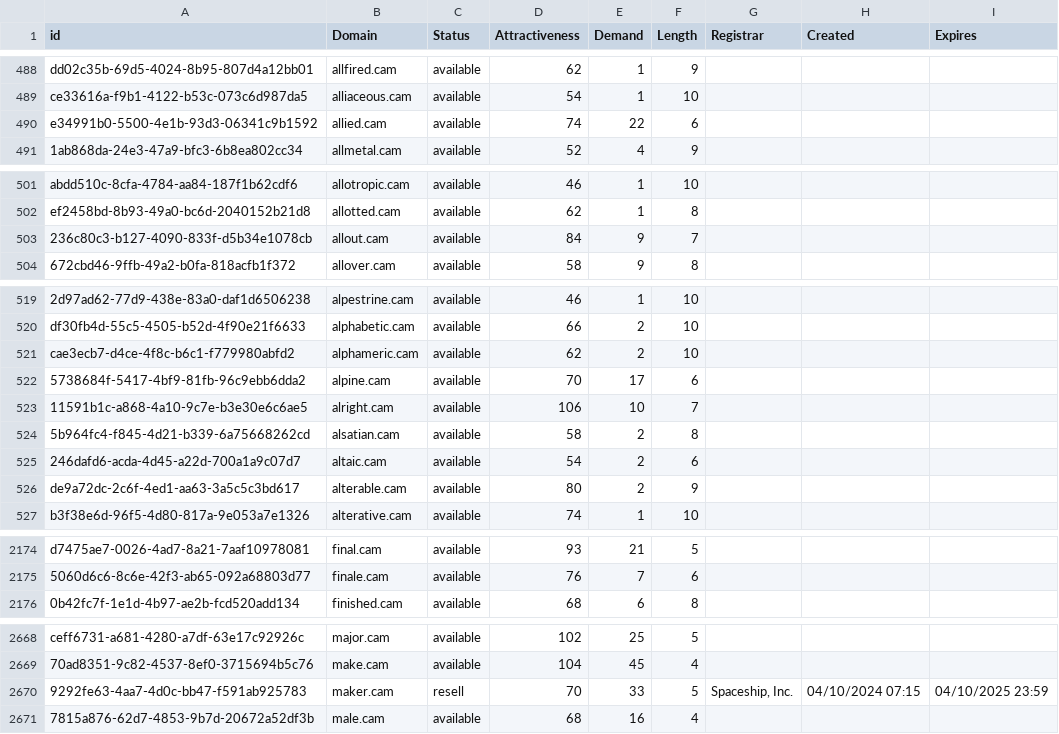
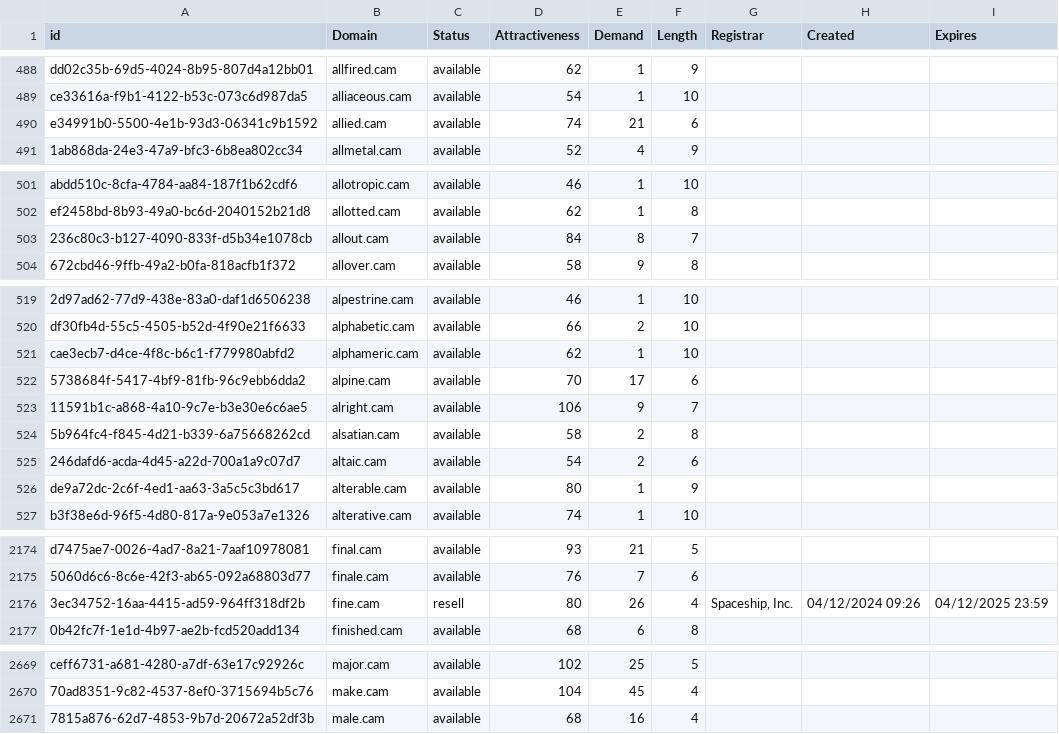
Before and after one commit to UniqueDomains/cam-oneword-domains, a CSV file: cam.csv, drawn as a sheet; only a part is shown, gaps mark what is left out; removed rows and columns are numbered as before the commit, all else as after; the diff covers the shown part only; the diff names each change by its address in the sheet, - before the commit and + after, or states it on an @@ line.

Commit message:
Domains update

```diff
--- a/cam.csv
+++ b/cam.csv
-E490 (Demand): 22
+E490 (Demand): 21
-E503 (Demand): 9
+E503 (Demand): 8
-E521 (Demand): 2
+E521 (Demand): 1
-E523 (Demand): 10
+E523 (Demand): 9
-E526 (Demand): 2
+E526 (Demand): 1
+row 2176: 3ec34752-16aa-4415-ad59-964ff318df2b | fine.cam | resell | 80 | 26 | 4 | Spaceship, Inc. | 04/12/2024 09:26 | 04/12/2025 23:59
-row 2670: 9292fe63-4aa7-4d0c-bb47-f591ab925783 | maker.cam | resell | 70 | 33 | 5 | Spaceship, Inc. | 04/10/2024 07:15 | 04/10/2025 23:59
```
Also changed, not shown: 12 edited cells elsewhere in this file, 1 other file.
